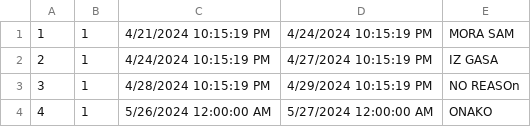
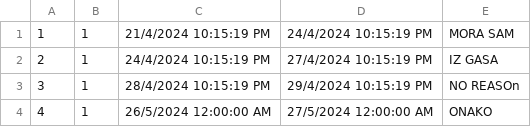
Before and after one commit to kzi-nastava/sims-ra-2024-group-5-team-d, a CSV file: Resources/Data/accommodationRenovations.csv, drawn as a sheet.

```diff
--- a/Resources/Data/accommodationRenovations.csv
+++ b/Resources/Data/accommodationRenovations.csv
@@ -1,4 +1,4 @@
-1|1|4/21/2024 10:15:19 PM|4/24/2024 10:15:19 PM|MORA SAM
-2|1|4/24/2024 10:15:19 PM|4/27/2024 10:15:19 PM|IZ GASA
-3|1|4/28/2024 10:15:19 PM|4/29/2024 10:15:19 PM|NO REASOn
-4|1|5/26/2024 12:00:00 AM|5/27/2024 12:00:00 AM|ONAKO
+1|1|21/4/2024 10:15:19 PM|24/4/2024 10:15:19 PM|MORA SAM
+2|1|24/4/2024 10:15:19 PM|27/4/2024 10:15:19 PM|IZ GASA
+3|1|28/4/2024 10:15:19 PM|29/4/2024 10:15:19 PM|NO REASOn
+4|1|26/5/2024 12:00:00 AM|27/5/2024 12:00:00 AM|ONAKO
```
Also changed, not shown: Resources/Data/accommodationRatings.csv, Resources/Data/accommodationReservations.csv, 20 other files.
